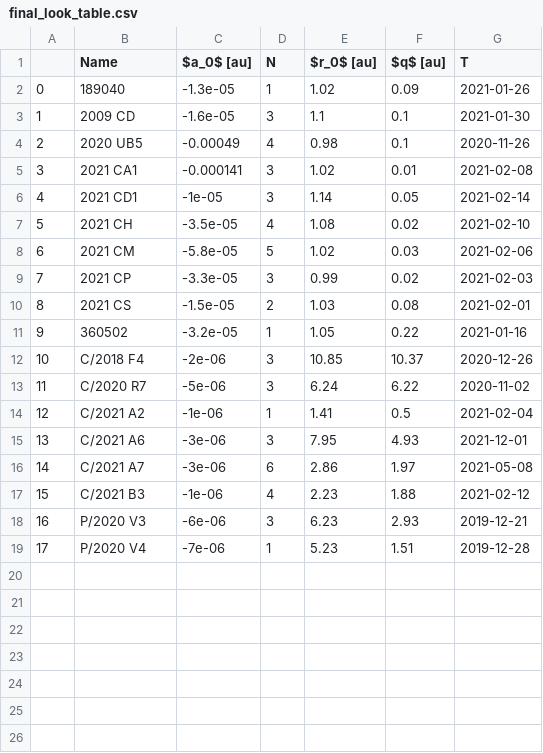
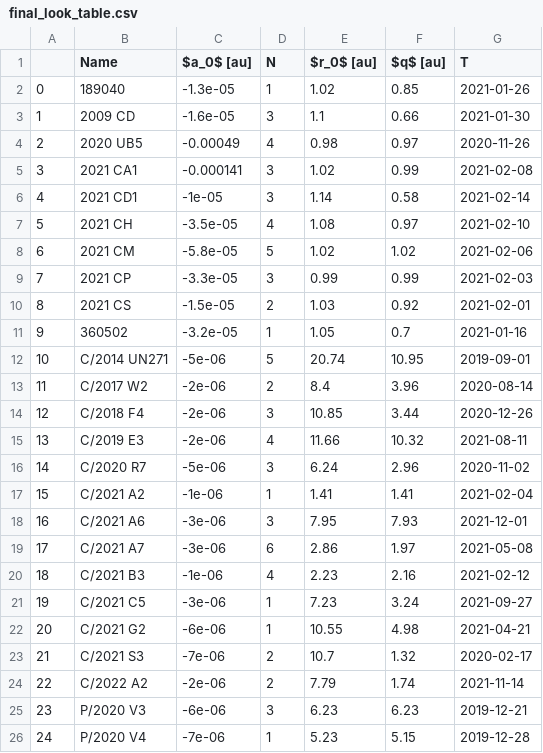
Before and after one commit to awesomecosmos/Obs-Stats, a CSV file: Lister2022/final_look_table.csv, drawn as a sheet; addresses are those after the commit; the diff names each change by its address in the sheet, - before the commit and + after, or states it on an @@ line.

Commit message:
changes to 'q' values

```diff
--- a/Lister2022/final_look_table.csv
+++ b/Lister2022/final_look_table.csv
-F2 ($q$ [au]): 0.09
+F2 ($q$ [au]): 0.85
-F3 ($q$ [au]): 0.1
+F3 ($q$ [au]): 0.66
-F4 ($q$ [au]): 0.1
+F4 ($q$ [au]): 0.97
-F5 ($q$ [au]): 0.01
+F5 ($q$ [au]): 0.99
-F6 ($q$ [au]): 0.05
+F6 ($q$ [au]): 0.58
-F7 ($q$ [au]): 0.02
+F7 ($q$ [au]): 0.97
-F8 ($q$ [au]): 0.03
+F8 ($q$ [au]): 1.02
-F9 ($q$ [au]): 0.02
+F9 ($q$ [au]): 0.99
-F10 ($q$ [au]): 0.08
+F10 ($q$ [au]): 0.92
-F11 ($q$ [au]): 0.22
+F11 ($q$ [au]): 0.7
+row 12: 10 | C/2014 UN271 | -5e-06 | 5 | 20.74 | 10.95 | 2019-09-01
+row 13: 11 | C/2017 W2 | -2e-06 | 2 | 8.4 | 3.96 | 2020-08-14
@@ column A renumbered from row 14 down @@
-F14 ($q$ [au]): 10.37
+F14 ($q$ [au]): 3.44
+row 15: 13 | C/2019 E3 | -2e-06 | 4 | 11.66 | 10.32 | 2021-08-11
-F16 ($q$ [au]): 6.22
+F16 ($q$ [au]): 2.96
-F17 ($q$ [au]): 0.5
+F17 ($q$ [au]): 1.41
-F18 ($q$ [au]): 4.93
+F18 ($q$ [au]): 7.93
-F20 ($q$ [au]): 1.88
+F20 ($q$ [au]): 2.16
+row 21: 19 | C/2021 C5 | -3e-06 | 1 | 7.23 | 3.24 | 2021-09-27
+row 22: 20 | C/2021 G2 | -6e-06 | 1 | 10.55 | 4.98 | 2021-04-21
+row 23: 21 | C/2021 S3 | -7e-06 | 2 | 10.7 | 1.32 | 2020-02-17
+row 24: 22 | C/2022 A2 | -2e-06 | 2 | 7.79 | 1.74 | 2021-11-14
-F25 ($q$ [au]): 2.93
+F25 ($q$ [au]): 6.23
-F26 ($q$ [au]): 1.51
+F26 ($q$ [au]): 5.15
```
Also changed, not shown: 1 other file.
